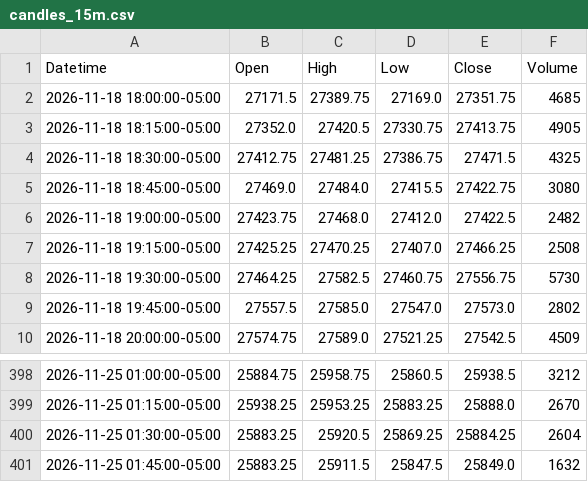
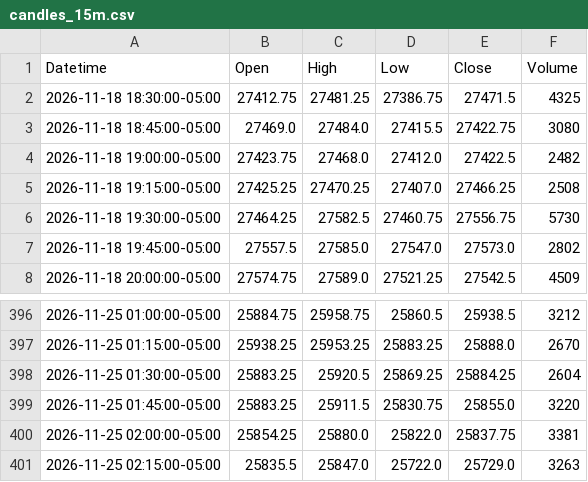
Before and after one commit to jordircp/nq-bias-data, a CSV file: data/latest/candles_15m.csv, drawn as a sheet; only a part is shown, gaps mark what is left out.

```diff
--- a/data/latest/candles_15m.csv
+++ b/data/latest/candles_15m.csv
@@ -1,4 +1,2 @@
 Datetime,Open,High,Low,Close,Volume
-2026-11-18 18:00:00-05:00,27171.5,27389.75,27169.0,27351.75,4685
-2026-11-18 18:15:00-05:00,27352.0,27420.5,27330.75,27413.75,4905
 2026-11-18 18:30:00-05:00,27412.75,27481.25,27386.75,27471.5,4325
@@ -400,2 +398,4 @@ Datetime,Open,High,Low,Close,Volume
 2026-11-25 01:30:00-05:00,25883.25,25920.5,25869.25,25884.25,2604
-2026-11-25 01:45:00-05:00,25883.25,25911.5,25847.5,25849.0,1632
+2026-11-25 01:45:00-05:00,25883.25,25911.5,25830.75,25855.0,3220
+2026-11-25 02:00:00-05:00,25854.25,25880.0,25822.0,25837.75,3381
+2026-11-25 02:15:00-05:00,25835.5,25847.0,25722.0,25729.0,3263
```
Also changed, not shown: data/latest/candles_1h.csv, data/latest/candles_4h.csv, 8 other files.
